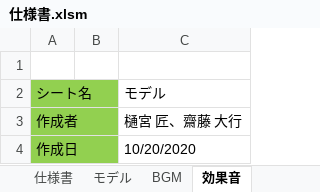
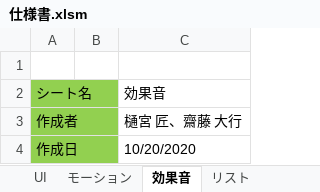
Before and after one commit to wakame315/ATeam-Project, an Excel workbook: Aチーム/書類/仕様書.xlsm, sheet 効果音, drawn as a sheet; values as stored, in another font and other column widths than the file's, no borders; the diff names each change by its address in the sheet, - before the commit and + after, or states it on an @@ line.

```diff
--- a/Aチーム/書類/仕様書.xlsm (sheet 効果音)
+++ b/Aチーム/書類/仕様書.xlsm (sheet 効果音)
+sheet tab: モーション
+sheet tab: リスト
-C2: モデル
+C2: 効果音
```
Also changed, not shown: sheet 仕様書, sheet BGM, other sheet tabs, formulas that keep their value, 2 other files.
